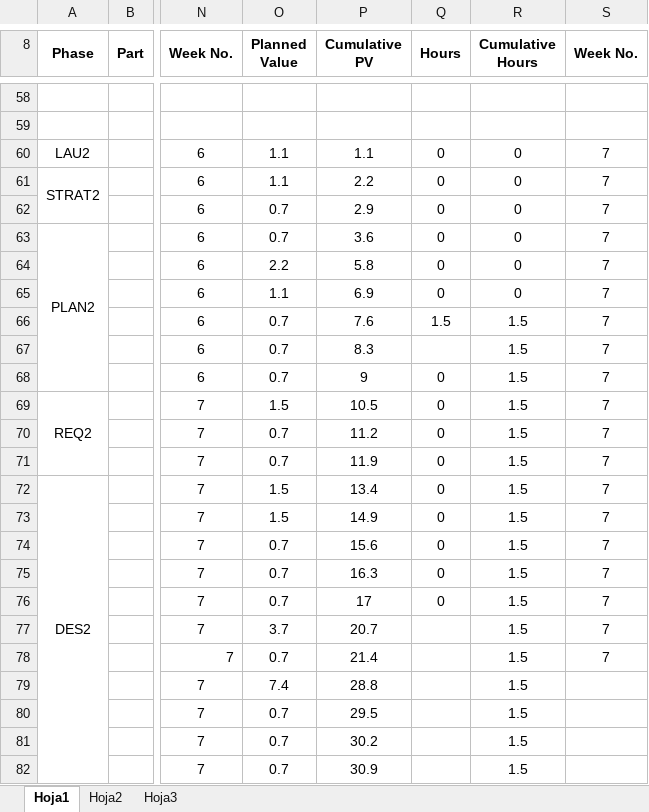
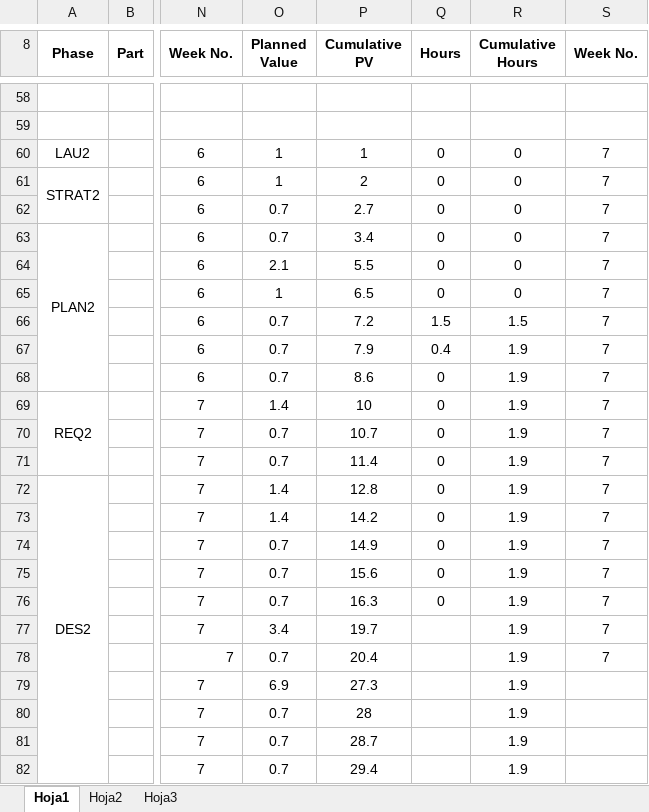
Before and after one commit to LayneGranados/tsp, an Excel workbook: NoteBook/summary/TASK_TEAM.xlsx, sheet Hoja1, drawn as a sheet; only a part is shown, gaps mark what is left out; values as stored, in another font and other column widths than the file's, no borders; the diff covers the shown part only; the diff names each change by its address in the sheet, - before the commit and + after, or states it on an @@ line.

```diff
--- a/NoteBook/summary/TASK_TEAM.xlsx (sheet Hoja1)
+++ b/NoteBook/summary/TASK_TEAM.xlsx (sheet Hoja1)
-O60:O61 (Planned Value): 1.1
+O60:O61 (Planned Value): 1
-P60 (Cumulative PV): 1.1
+P60 (Cumulative PV): 1
-P61 (Cumulative PV): 2.2
+P61 (Cumulative PV): 2
-P62 (Cumulative PV): 2.9
+P62 (Cumulative PV): 2.7
-P63 (Cumulative PV): 3.6
+P63 (Cumulative PV): 3.4
-O64 (Planned Value): 2.2
+O64 (Planned Value): 2.1
-P64 (Cumulative PV): 5.8
+P64 (Cumulative PV): 5.5
-O65 (Planned Value): 1.1
+O65 (Planned Value): 1
-P65 (Cumulative PV): 6.9
+P65 (Cumulative PV): 6.5
-P66 (Cumulative PV): 7.6
+P66 (Cumulative PV): 7.2
-P67 (Cumulative PV): 8.3
+P67 (Cumulative PV): 7.9
-Q67 (Hours): (empty)
+Q67 (Hours): 0.4
-R67:R82 (Cumulative Hours): 1.5
+R67:R82 (Cumulative Hours): 1.9
-P68 (Cumulative PV): 9
+P68 (Cumulative PV): 8.6
-O69 (Planned Value): 1.5
+O69 (Planned Value): 1.4
-P69 (Cumulative PV): 10.5
+P69 (Cumulative PV): 10
-P70 (Cumulative PV): 11.2
+P70 (Cumulative PV): 10.7
-P71 (Cumulative PV): 11.9
+P71 (Cumulative PV): 11.4
-O72:O73 (Planned Value): 1.5
+O72:O73 (Planned Value): 1.4
-P72 (Cumulative PV): 13.4
+P72 (Cumulative PV): 12.8
-P73 (Cumulative PV): 14.9
+P73 (Cumulative PV): 14.2
-P74 (Cumulative PV): 15.6
+P74 (Cumulative PV): 14.9
-P75 (Cumulative PV): 16.3
+P75 (Cumulative PV): 15.6
-P76 (Cumulative PV): 17
+P76 (Cumulative PV): 16.3
-O77 (Planned Value): 3.7
+O77 (Planned Value): 3.4
-P77 (Cumulative PV): 20.7
+P77 (Cumulative PV): 19.7
-P78 (Cumulative PV): 21.4
+P78 (Cumulative PV): 20.4
-O79 (Planned Value): 7.4
+O79 (Planned Value): 6.9
-P79 (Cumulative PV): 28.8
+P79 (Cumulative PV): 27.3
-P80 (Cumulative PV): 29.5
+P80 (Cumulative PV): 28
-P81 (Cumulative PV): 30.2
+P81 (Cumulative PV): 28.7
-P82 (Cumulative PV): 30.9
+P82 (Cumulative PV): 29.4
```
Also changed, not shown: 3 added rows, 1 removed row, 111 edited cells and merged cells elsewhere in this sheet, formulas that keep their value, 1 other file.
